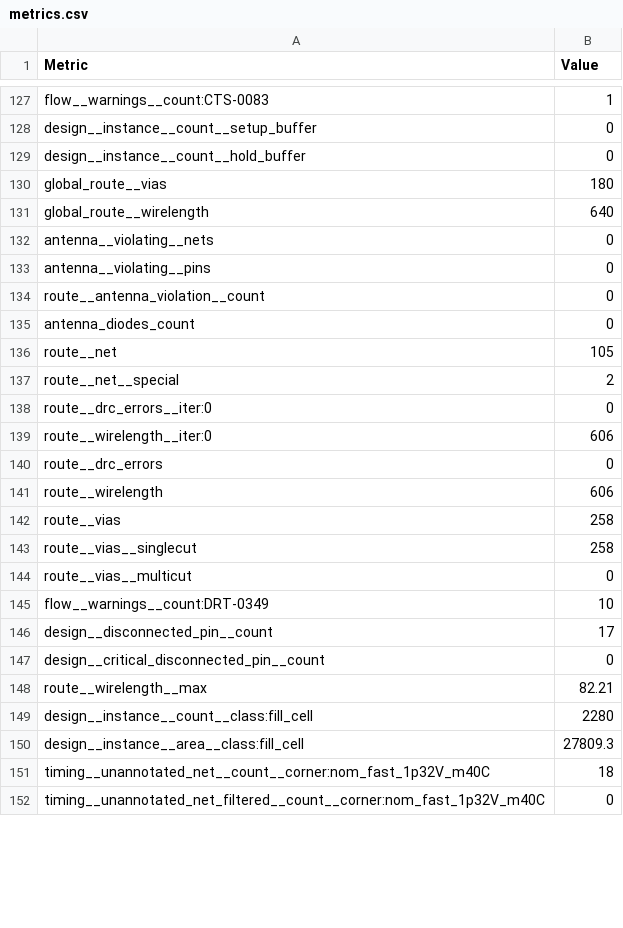
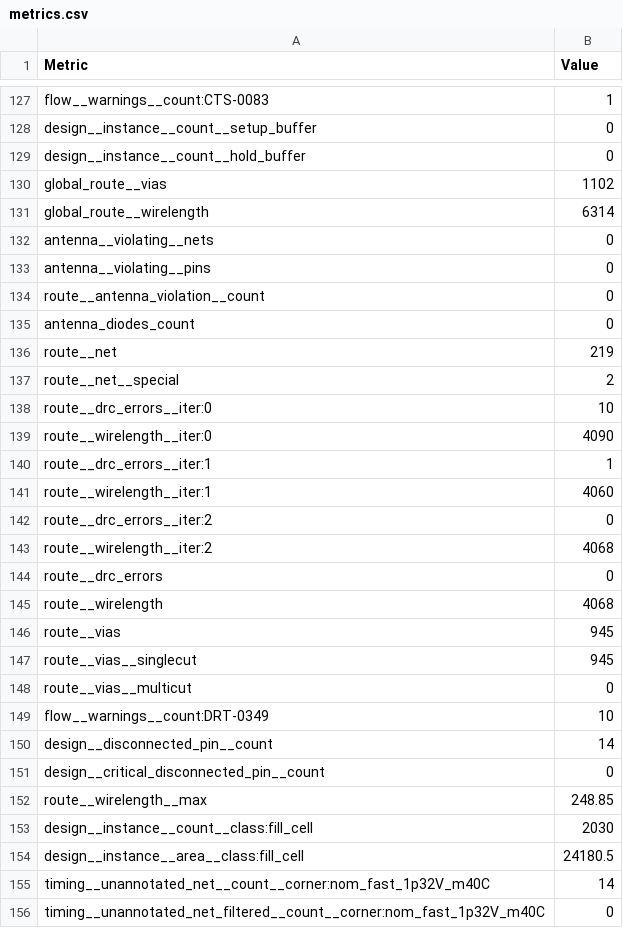
Before and after one commit to TinyTapeout/tinytapeout-ihp-26b, a CSV file: projects/tt_um_schwallsunk_signal_discriminator/stats/metrics.csv, drawn as a sheet; only a part is shown, gaps mark what is left out; the diff covers the shown part only.

Commit message:
feat: update project tt_um_schwallsunk_signal_discriminator from schwallsunk/tt_signal_discriminator
Commit: ca3ebbe7a5c80d50c1abb55f0fa50aa351846551
Workflow: https://github.com/schwallsunk/tt_signal_discriminator/actions/runs/35571332974

```diff
--- a/projects/tt_um_schwallsunk_signal_discriminator/stats/metrics.csv
+++ b/projects/tt_um_schwallsunk_signal_discriminator/stats/metrics.csv
@@ -129,4 +129,4 @@ design__instance__count__setup_buffer,0
 design__instance__count__hold_buffer,0
-global_route__vias,180
-global_route__wirelength,640
+global_route__vias,1102
+global_route__wirelength,6314
 antenna__violating__nets,0
@@ -135,18 +135,22 @@ route__antenna_violation__count,0
 antenna_diodes_count,0
-route__net,105
+route__net,219
 route__net__special,2
-route__drc_errors__iter:0,0
-route__wirelength__iter:0,606
+route__drc_errors__iter:0,10
+route__wirelength__iter:0,4090
+route__drc_errors__iter:1,1
+route__wirelength__iter:1,4060
+route__drc_errors__iter:2,0
+route__wirelength__iter:2,4068
 route__drc_errors,0
-route__wirelength,606
-route__vias,258
-route__vias__singlecut,258
+route__wirelength,4068
+route__vias,945
+route__vias__singlecut,945
 route__vias__multicut,0
 flow__warnings__count:DRT-0349,10
-design__disconnected_pin__count,17
+design__disconnected_pin__count,14
 design__critical_disconnected_pin__count,0
-route__wirelength__max,82.21
-design__instance__count__class:fill_cell,2280
-design__instance__area__class:fill_cell,27809.3
-timing__unannotated_net__count__corner:nom_fast_1p32V_m40C,18
+route__wirelength__max,248.85
+design__instance__count__class:fill_cell,2030
+design__instance__area__class:fill_cell,24180.5
+timing__unannotated_net__count__corner:nom_fast_1p32V_m40C,14
 timing__unannotated_net_filtered__count__corner:nom_fast_1p32V_m40C,0
```
Also changed, not shown: 42 edited cells elsewhere in this file, 7 other files.
